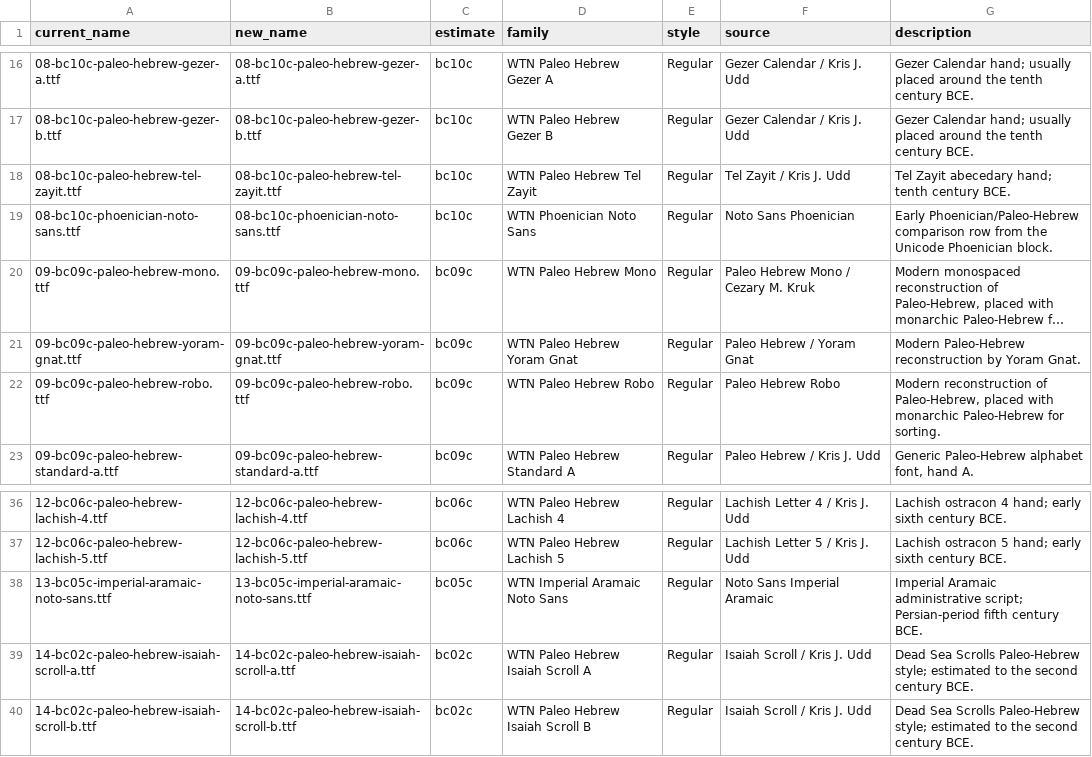
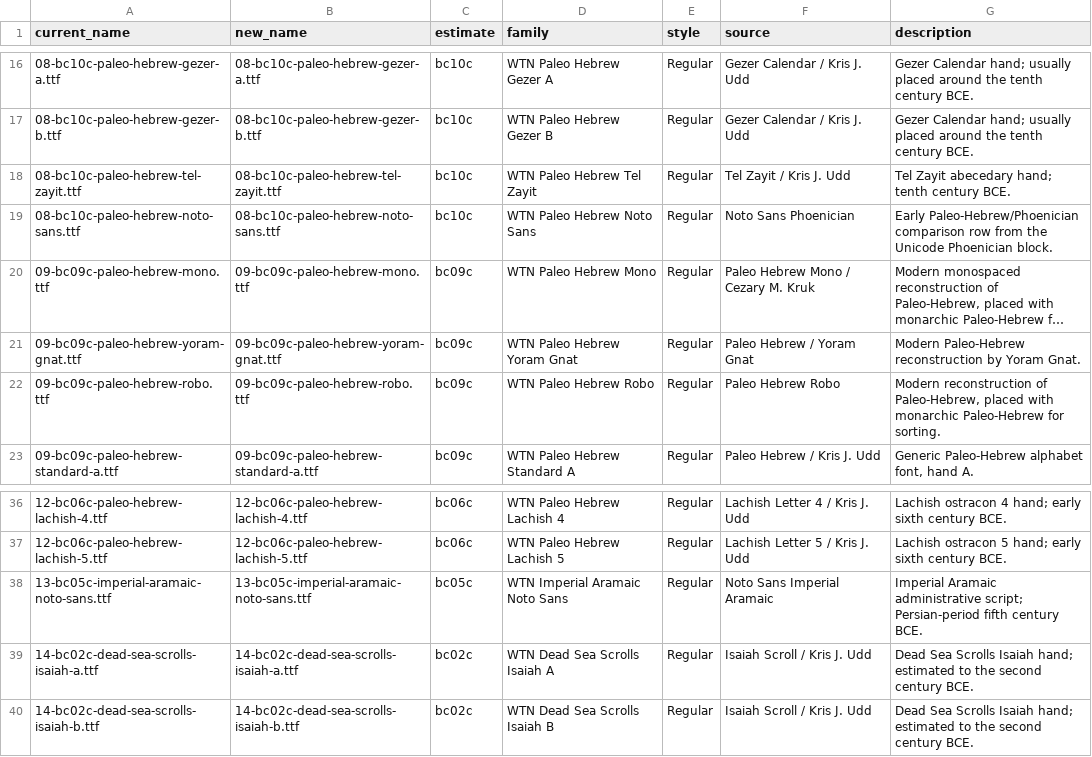
Before and after one commit to notarealdeveloper/we-the-nameless, a TSV file: fonts-master/chronology.tsv, drawn as a sheet; only a part is shown, gaps mark what is left out; long unchanged cells end in …; the diff names each change by its address in the sheet, - before the commit and + after, or states it on an @@ line.

```diff
--- a/fonts-master/chronology.tsv
+++ b/fonts-master/chronology.tsv
-A19 (current_name): 08-bc10c-phoenician-noto-sans.ttf
+A19 (current_name): 08-bc10c-paleo-hebrew-noto-sans.ttf
-B19 (new_name): 08-bc10c-phoenician-noto-sans.ttf
+B19 (new_name): 08-bc10c-paleo-hebrew-noto-sans.ttf
-D19 (family): WTN Phoenician Noto Sans
+D19 (family): WTN Paleo Hebrew Noto Sans
-G19 (description): Early Phoenician/Paleo-Hebrew comparison row…
+G19 (description): Early Paleo-Hebrew/Phoenician comparison row…
-A39 (current_name): 14-bc02c-paleo-hebrew-isaiah-scroll-a.ttf
+A39 (current_name): 14-bc02c-dead-sea-scrolls-isaiah-a.ttf
-B39 (new_name): 14-bc02c-paleo-hebrew-isaiah-scroll-a.ttf
+B39 (new_name): 14-bc02c-dead-sea-scrolls-isaiah-a.ttf
-D39 (family): WTN Paleo Hebrew Isaiah Scroll A
+D39 (family): WTN Dead Sea Scrolls Isaiah A
-G39:G40 (description): …Sea Scrolls Paleo-Hebrew style; estimated to…
+G39:G40 (description): …Sea Scrolls Isaiah hand; estimated to…
-A40 (current_name): 14-bc02c-paleo-hebrew-isaiah-scroll-b.ttf
+A40 (current_name): 14-bc02c-dead-sea-scrolls-isaiah-b.ttf
-B40 (new_name): 14-bc02c-paleo-hebrew-isaiah-scroll-b.ttf
+B40 (new_name): 14-bc02c-dead-sea-scrolls-isaiah-b.ttf
-D40 (family): WTN Paleo Hebrew Isaiah Scroll B
+D40 (family): WTN Dead Sea Scrolls Isaiah B
```
Also changed, not shown: 49 other files.
